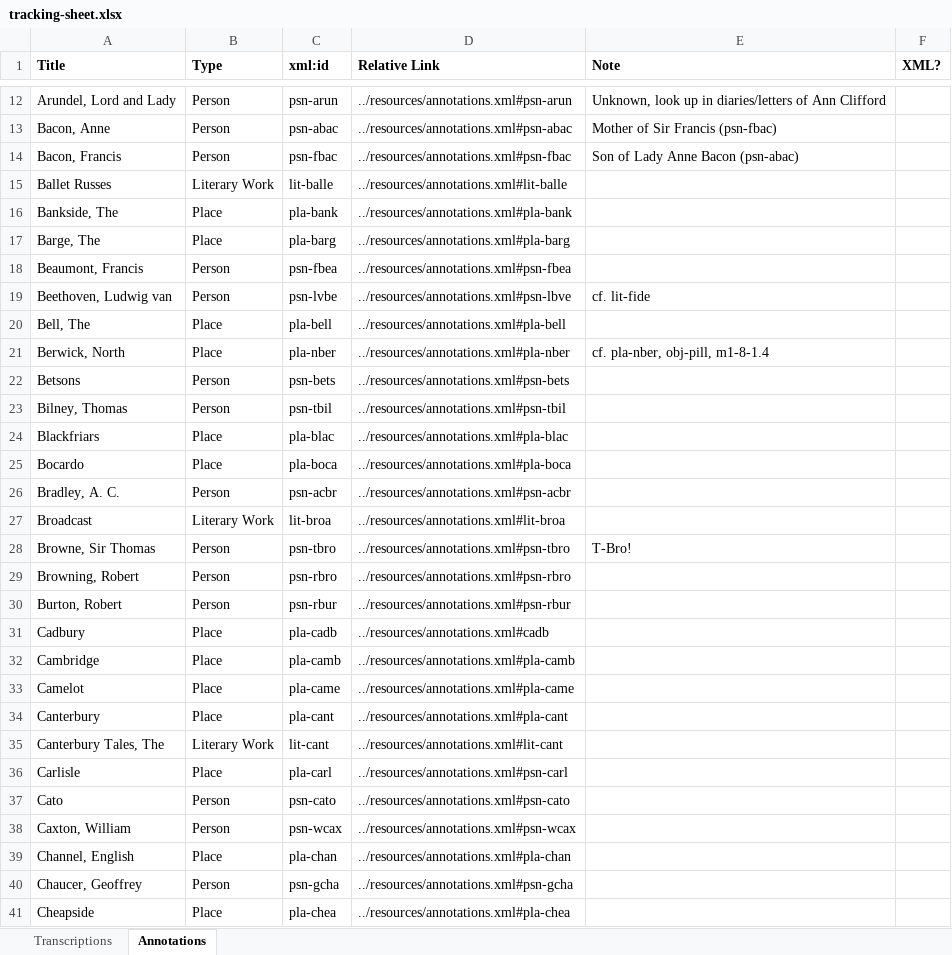
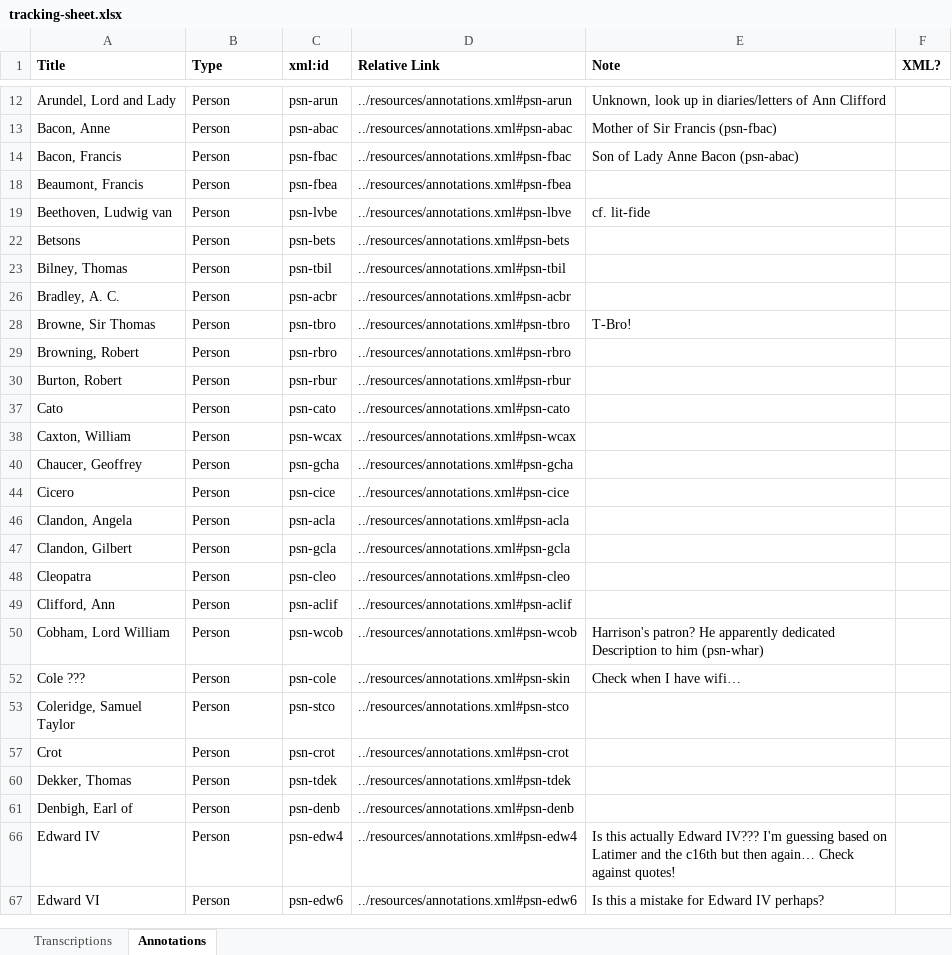
Before and after one commit to JoshuaAPhillips/digital-anon, an Excel workbook: tracking-sheet.xlsx, sheet Annotations, drawn as a sheet; only a part is shown, gaps mark what is left out; the shorter side is filled out with more unchanged rows; values as stored, in another font and other column widths than the file's, no borders; conditional formats not drawn; the diff covers the shown part only; the diff names each change by its address in the sheet, - before the commit and + after, or states it on an @@ line.

Commit message:
annotations.xml: sketch personography

```diff
--- a/tracking-sheet.xlsx (sheet Annotations)
+++ b/tracking-sheet.xlsx (sheet Annotations)
@@ row 15 hidden: Ballet Russes | Literary Work | lit-balle | ../resources/annotations.xml#lit-balle @@
@@ row 16 hidden: Bankside, The | Place | pla-bank | ../resources/annotations.xml#pla-bank @@
@@ row 17 hidden: Barge, The | Place | pla-barg | ../resources/annotations.xml#pla-barg @@
@@ row 20 hidden: Bell, The | Place | pla-bell | ../resources/annotations.xml#pla-bell @@
@@ row 21 hidden: Berwick, North | Place | pla-nber | ../resources/annotations.xml#pla-nber | cf. pla-nber, obj-pill, m1-8-1.4 @@
@@ row 24 hidden: Blackfriars | Place | pla-blac | ../resources/annotations.xml#pla-blac @@
@@ row 25 hidden: Bocardo | Place | pla-boca | ../resources/annotations.xml#pla-boca @@
@@ row 27 hidden: Broadcast | Literary Work | lit-broa | ../resources/annotations.xml#lit-broa @@
@@ row 31 hidden: Cadbury | Place | pla-cadb | ../resources/annotations.xml#cadb @@
@@ row 32 hidden: Cambridge | Place | pla-camb | ../resources/annotations.xml#pla-camb @@
@@ row 33 hidden: Camelot | Place | pla-came | ../resources/annotations.xml#pla-came @@
@@ row 34 hidden: Canterbury | Place | pla-cant | ../resources/annotations.xml#pla-cant @@
@@ row 35 hidden: Canterbury Tales, The | Literary Work | lit-cant | ../resources/annotations.xml#lit-cant @@
@@ row 36 hidden: Carlisle | Place | pla-carl | ../resources/annotations.xml#psn-carl @@
@@ row 39 hidden: Channel, English | Place | pla-chan | ../resources/annotations.xml#pla-chan @@
@@ row 41 hidden: Cheapside | Place | pla-chea | ../resources/annotations.xml#pla-chea @@
```
Also changed, not shown: 1 removed row and 100 hidden or unhidden rows elsewhere in this sheet, hidden cells, 1 other file.
